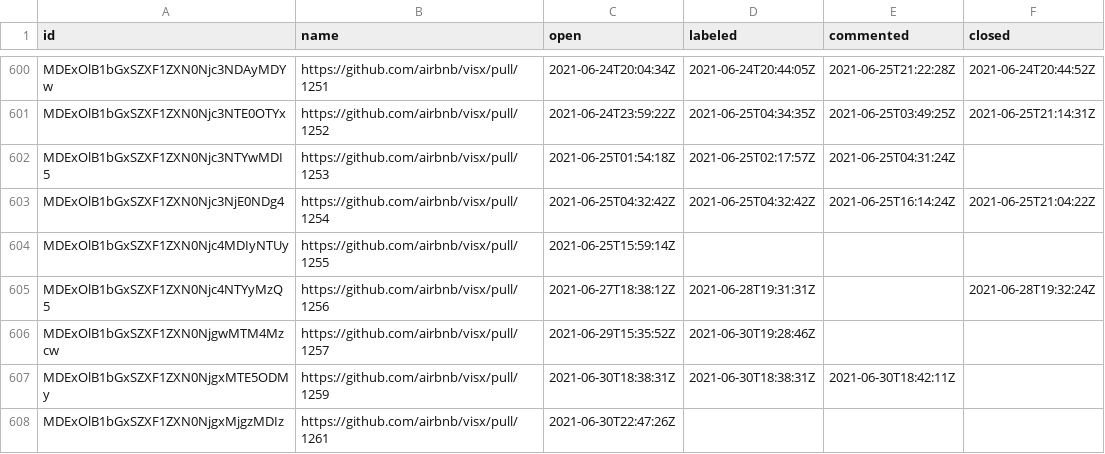
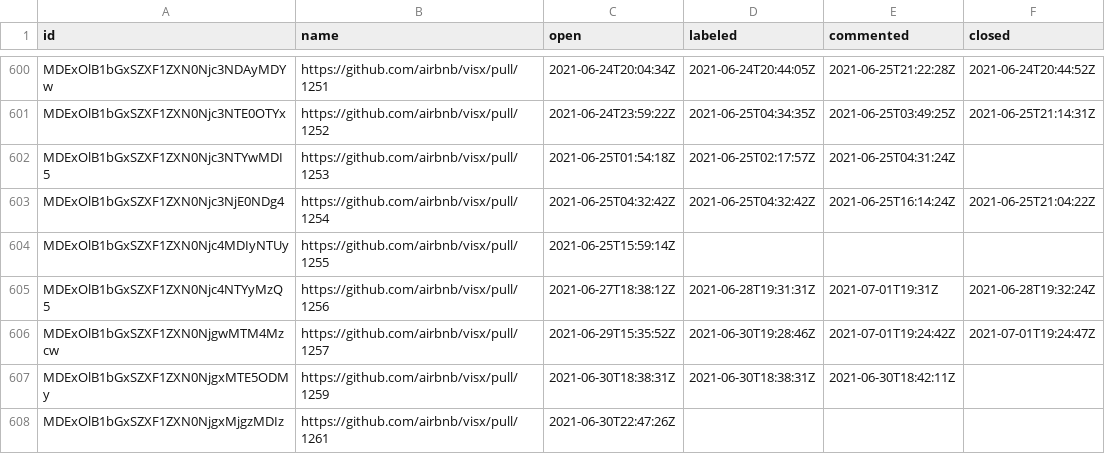
Before and after one commit to oselvar/oselvar-github-metrics, a CSV file: data/airbnb/visx/pullRequests.csv, drawn as a sheet; only a part is shown, gaps mark what is left out.

```diff
--- a/data/airbnb/visx/pullRequests.csv
+++ b/data/airbnb/visx/pullRequests.csv
@@ -604,4 +604,4 @@ MDExOlB1bGxSZXF1ZXN0Njc3NjE0NDg4,https://github.com/airbnb/visx/pull/1254,2021-0
 MDExOlB1bGxSZXF1ZXN0Njc4MDIyNTUy,https://github.com/airbnb/visx/pull/1255,2021-06-25T15:59:14Z,,,
-MDExOlB1bGxSZXF1ZXN0Njc4NTYyMzQ5,https://github.com/airbnb/visx/pull/1256,2021-06-27T18:38:12Z,2021-06-28T19:31:31Z,,2021-06-28T19:32:24Z
-MDExOlB1bGxSZXF1ZXN0NjgwMTM4Mzcw,https://github.com/airbnb/visx/pull/1257,2021-06-29T15:35:52Z,2021-06-30T19:28:46Z,,
+MDExOlB1bGxSZXF1ZXN0Njc4NTYyMzQ5,https://github.com/airbnb/visx/pull/1256,2021-06-27T18:38:12Z,2021-06-28T19:31:31Z,2021-07-01T19:31Z,2021-06-28T19:32:24Z
+MDExOlB1bGxSZXF1ZXN0NjgwMTM4Mzcw,https://github.com/airbnb/visx/pull/1257,2021-06-29T15:35:52Z,2021-06-30T19:28:46Z,2021-07-01T19:24:42Z,2021-07-01T19:24:47Z
 MDExOlB1bGxSZXF1ZXN0NjgxMTE5ODMy,https://github.com/airbnb/visx/pull/1259,2021-06-30T18:38:31Z,2021-06-30T18:38:31Z,2021-06-30T18:42:11Z,
```
